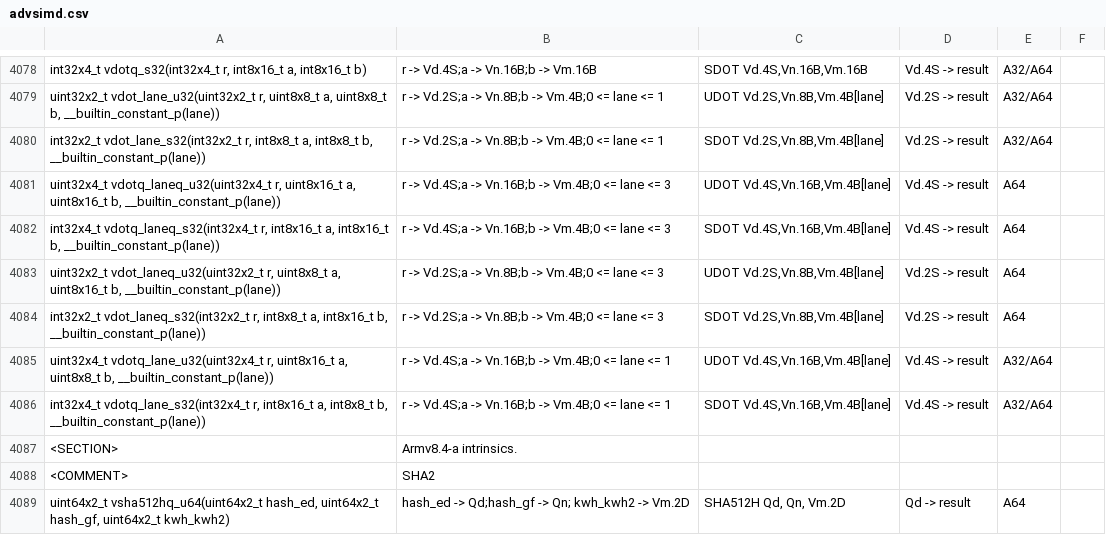
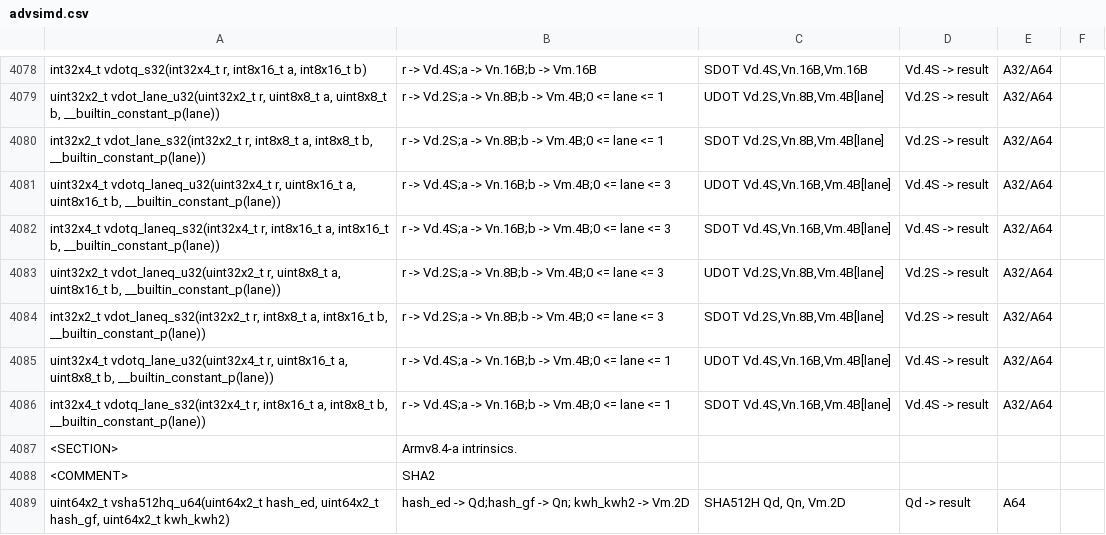
Before and after one commit to ARM-software/acle, a CSV file: tools/intrinsic_db/advsimd.csv, drawn as a sheet; only a part is shown, gaps mark what is left out.

```diff
--- a/tools/intrinsic_db/advsimd.csv
+++ b/tools/intrinsic_db/advsimd.csv
@@ -4080,6 +4080,6 @@ uint32x2_t vdot_lane_u32(uint32x2_t r, uint8x8_t a, uint8x8_t b, __builtin_const
 int32x2_t vdot_lane_s32(int32x2_t r, int8x8_t a, int8x8_t b, __builtin_constant_p(lane))	r -> Vd.2S;a -> Vn.8B;b -> Vm.4B;0 <= lane <= 1	SDOT Vd.2S,Vn.8B,Vm.4B[lane]	Vd.2S -> result	A32/A64
-uint32x4_t vdotq_laneq_u32(uint32x4_t r, uint8x16_t a, uint8x16_t b, __builtin_constant_p(lane))	r -> Vd.4S;a -> Vn.16B;b -> Vm.4B;0 <= lane <= 3	UDOT Vd.4S,Vn.16B,Vm.4B[lane]	Vd.4S -> result	A64
-int32x4_t vdotq_laneq_s32(int32x4_t r, int8x16_t a, int8x16_t b, __builtin_constant_p(lane))	r -> Vd.4S;a -> Vn.16B;b -> Vm.4B;0 <= lane <= 3	SDOT Vd.4S,Vn.16B,Vm.4B[lane]	Vd.4S -> result	A64
-uint32x2_t vdot_laneq_u32(uint32x2_t r, uint8x8_t a, uint8x16_t b, __builtin_constant_p(lane))	r -> Vd.2S;a -> Vn.8B;b -> Vm.4B;0 <= lane <= 3	UDOT Vd.2S,Vn.8B,Vm.4B[lane]	Vd.2S -> result	A64
-int32x2_t vdot_laneq_s32(int32x2_t r, int8x8_t a, int8x16_t b, __builtin_constant_p(lane))	r -> Vd.2S;a -> Vn.8B;b -> Vm.4B;0 <= lane <= 3	SDOT Vd.2S,Vn.8B,Vm.4B[lane]	Vd.2S -> result	A64
+uint32x4_t vdotq_laneq_u32(uint32x4_t r, uint8x16_t a, uint8x16_t b, __builtin_constant_p(lane))	r -> Vd.4S;a -> Vn.16B;b -> Vm.4B;0 <= lane <= 3	UDOT Vd.4S,Vn.16B,Vm.4B[lane]	Vd.4S -> result	A32/A64
+int32x4_t vdotq_laneq_s32(int32x4_t r, int8x16_t a, int8x16_t b, __builtin_constant_p(lane))	r -> Vd.4S;a -> Vn.16B;b -> Vm.4B;0 <= lane <= 3	SDOT Vd.4S,Vn.16B,Vm.4B[lane]	Vd.4S -> result	A32/A64
+uint32x2_t vdot_laneq_u32(uint32x2_t r, uint8x8_t a, uint8x16_t b, __builtin_constant_p(lane))	r -> Vd.2S;a -> Vn.8B;b -> Vm.4B;0 <= lane <= 3	UDOT Vd.2S,Vn.8B,Vm.4B[lane]	Vd.2S -> result	A32/A64
+int32x2_t vdot_laneq_s32(int32x2_t r, int8x8_t a, int8x16_t b, __builtin_constant_p(lane))	r -> Vd.2S;a -> Vn.8B;b -> Vm.4B;0 <= lane <= 3	SDOT Vd.2S,Vn.8B,Vm.4B[lane]	Vd.2S -> result	A32/A64
 uint32x4_t vdotq_lane_u32(uint32x4_t r, uint8x16_t a, uint8x8_t b, __builtin_constant_p(lane))	r -> Vd.4S;a -> Vn.16B;b -> Vm.4B;0 <= lane <= 1	UDOT Vd.4S,Vn.16B,Vm.4B[lane]	Vd.4S -> result	A32/A64
```
Also changed, not shown: 2 other files.
